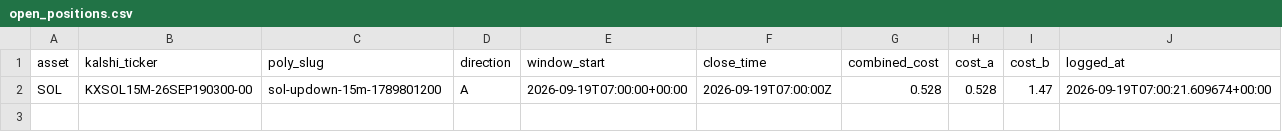
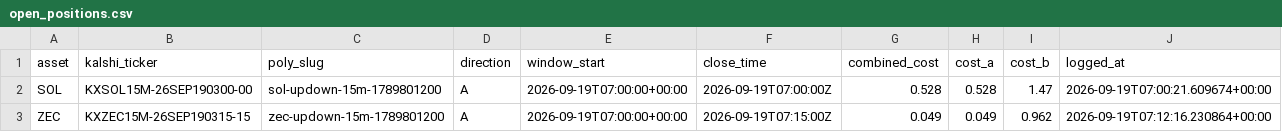
Before and after one commit to Prinxe-crypto/Gap-maker, a CSV file: open_positions.csv, drawn as a sheet.

```diff
--- a/open_positions.csv
+++ b/open_positions.csv
@@ -2 +2,2 @@ asset,kalshi_ticker,poly_slug,direction,window_start,close_time,combined_cost,co
 SOL,KXSOL15M-26SEP190300-00,sol-updown-15m-1789801200,A,2026-09-19T07:00:00+00:00,2026-09-19T07:00:00Z,0.528,0.528,1.47,2026-09-19T07:00:21.609674+00:00
+ZEC,KXZEC15M-26SEP190315-15,zec-updown-15m-1789801200,A,2026-09-19T07:00:00+00:00,2026-09-19T07:15:00Z,0.049,0.049,0.962,2026-09-19T07:12:16.230864+00:00
```
